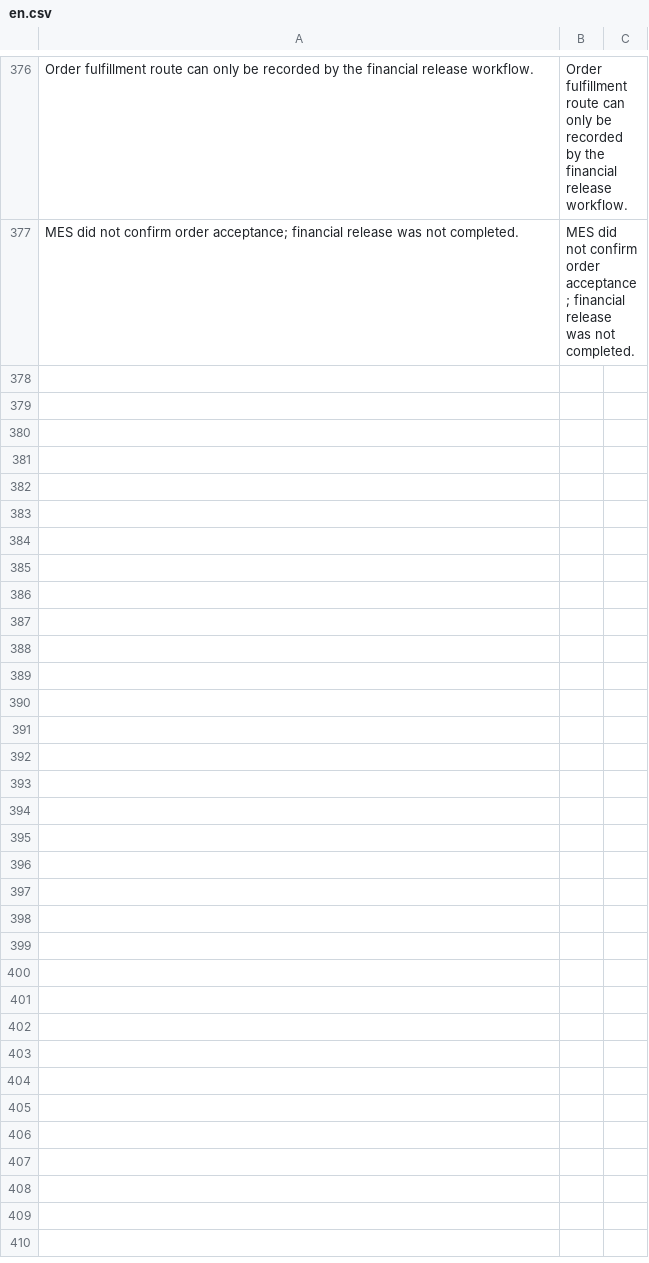
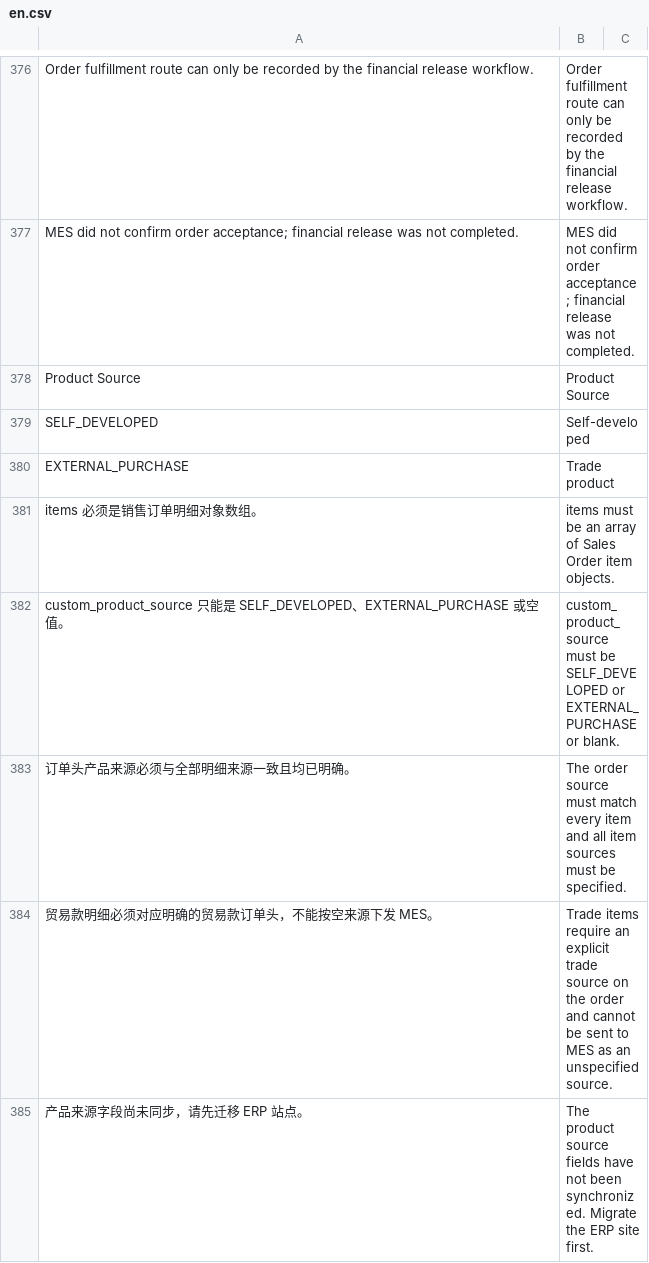
Before and after one commit to yueweiit/deeplinkerp-crm_integration, a CSV file: crm_integration/translations/en.csv, drawn as a sheet; only a part is shown, gaps mark what is left out; the diff covers the shown part only.

```diff
--- a/crm_integration/translations/en.csv
+++ b/crm_integration/translations/en.csv
@@ -377 +377,9 @@ Order fulfillment route can only be recorded by the financial release workflow.,
 MES did not confirm order acceptance; financial release was not completed.,MES did not confirm order acceptance; financial release was not completed.
+Product Source,Product Source
+SELF_DEVELOPED,Self-developed
+EXTERNAL_PURCHASE,Trade product
+items 必须是销售订单明细对象数组。,items must be an array of Sales Order item objects.
+custom_product_source 只能是 SELF_DEVELOPED、EXTERNAL_PURCHASE 或空值。,custom_product_source must be SELF_DEVELOPED or EXTERNAL_PURCHASE or blank.
+订单头产品来源必须与全部明细来源一致且均已明确。,The order source must match every item and all item sources must be specified.
+贸易款明细必须对应明确的贸易款订单头，不能按空来源下发 MES。,Trade items require an explicit trade source on the order and cannot be sent to MES as an unspecified source.
+产品来源字段尚未同步，请先迁移 ERP 站点。,The product source fields have not been synchronized. Migrate the ERP site first.
```
Also changed, not shown: 7 added rows elsewhere in this file, crm_integration/translations/es.csv, crm_integration/translations/zh.csv, 12 other files.
